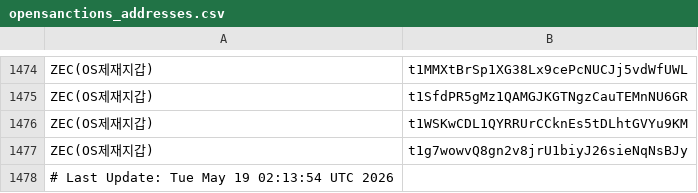
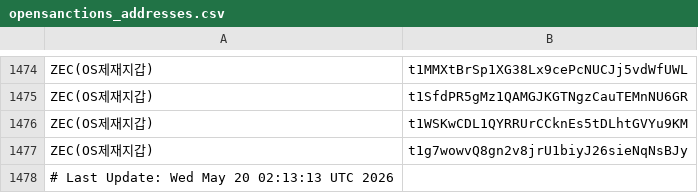
Before and after one commit to kuyongjin/blacklist-wallet-daily-check, a CSV file: opensanctions_addresses.csv, drawn as a sheet; only a part is shown, gaps mark what is left out.

```diff
--- a/opensanctions_addresses.csv
+++ b/opensanctions_addresses.csv
@@ -1477,2 +1477,2 @@ ZEC(OS제재지갑),t1WSKwCDL1QYRRUrCCknEs5tDLhtGVYu9KM
 ZEC(OS제재지갑),t1g7wowvQ8gn2v8jrU1biyJ26sieNqNsBJy
-# Last Update: Tue May 19 02:13:54 UTC 2026
+# Last Update: Wed May 20 02:13:13 UTC 2026
```
Also changed, not shown: ofac_sanctioned_addresses.csv.
